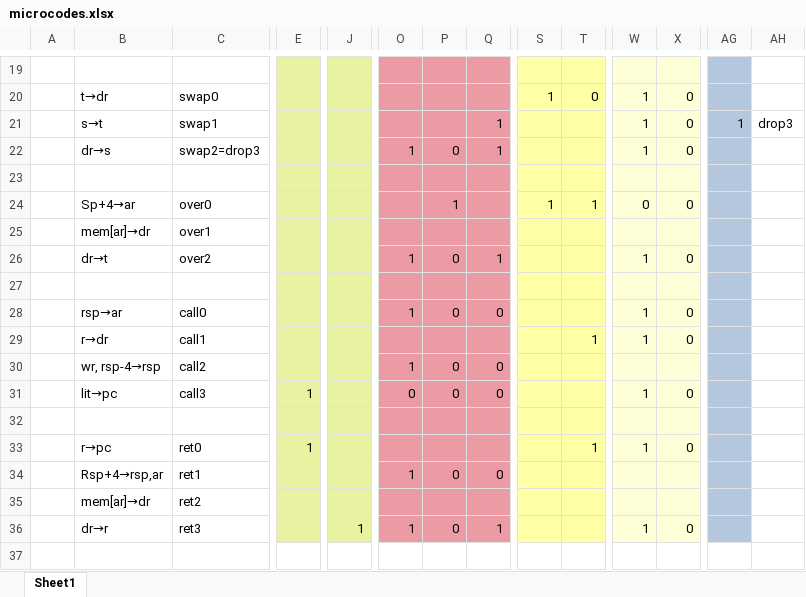
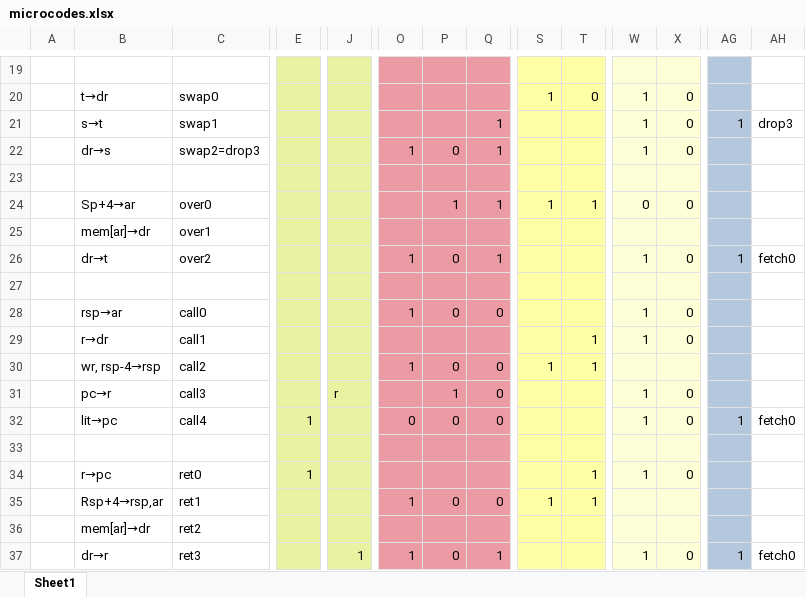
Before and after one commit to MKoblents/mz, an Excel workbook: microcodes.xlsx, sheet Sheet1, drawn as a sheet; only a part is shown, gaps mark what is left out; values as stored, in another font and other column widths than the file's, no borders; addresses are those after the commit; rows hold the shown columns only; the diff covers the shown part only; the diff names each change by its address in the sheet, - before the commit and + after, or states it on an @@ line.

```diff
--- a/microcodes.xlsx (sheet Sheet1)
+++ b/microcodes.xlsx (sheet Sheet1)
-Q24: (empty)
+Q24: 1
-AG26: (empty)
+AG26: 1
-AH26: (empty)
+AH26: fetch0
-S30: (empty)
+S30: 1
-T30: (empty)
+T30: 1
-B31: lit→pc
+B31: pc→r
-E31: 1
+E31: (empty)
-J31: (empty)
+J31: r
-O31: 0
+O31: (empty)
-P31: 0
+P31: 1
+row 32:  | lit→pc | call4 | 1 |  | 0 | 0 | 0 |  |  | 1 | 0 | 1 | fetch0
-S35: (empty)
+S35: 1
-T35: (empty)
+T35: 1
-AG37: (empty)
+AG37: 1
-AH37: (empty)
+AH37: fetch0
```
Also changed, not shown: 9 edited cells elsewhere in this sheet, 2 other files.
